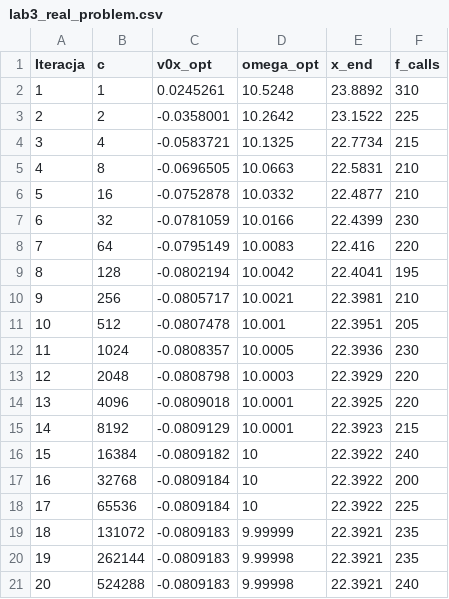
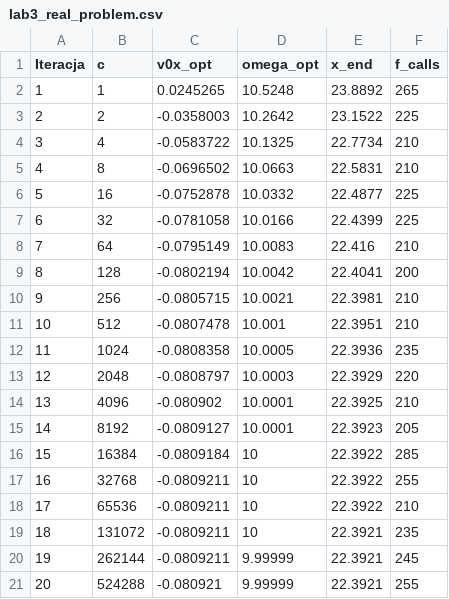
Before and after one commit to Bogdomeble/lab2v2, a CSV file: data/lab3_real_problem.csv, drawn as a sheet.

```diff
--- a/data/lab3_real_problem.csv
+++ b/data/lab3_real_problem.csv
@@ -1,21 +1,21 @@
 Iteracja,c,v0x_opt,omega_opt,x_end,f_calls
-1,1,0.0245261,10.5248,23.8892,310
-2,2,-0.0358001,10.2642,23.1522,225
-3,4,-0.0583721,10.1325,22.7734,215
-4,8,-0.0696505,10.0663,22.5831,210
-5,16,-0.0752878,10.0332,22.4877,210
-6,32,-0.0781059,10.0166,22.4399,230
-7,64,-0.0795149,10.0083,22.416,220
-8,128,-0.0802194,10.0042,22.4041,195
-9,256,-0.0805717,10.0021,22.3981,210
-10,512,-0.0807478,10.001,22.3951,205
-11,1024,-0.0808357,10.0005,22.3936,230
-12,2048,-0.0808798,10.0003,22.3929,220
-13,4096,-0.0809018,10.0001,22.3925,220
-14,8192,-0.0809129,10.0001,22.3923,215
-15,16384,-0.0809182,10,22.3922,240
-16,32768,-0.0809184,10,22.3922,200
-17,65536,-0.0809184,10,22.3922,225
-18,131072,-0.0809183,9.99999,22.3921,235
-19,262144,-0.0809183,9.99998,22.3921,235
-20,524288,-0.0809183,9.99998,22.3921,240
+1,1,0.0245265,10.5248,23.8892,265
+2,2,-0.0358003,10.2642,23.1522,225
+3,4,-0.0583722,10.1325,22.7734,210
+4,8,-0.0696502,10.0663,22.5831,210
+5,16,-0.0752878,10.0332,22.4877,225
+6,32,-0.0781058,10.0166,22.4399,225
+7,64,-0.0795149,10.0083,22.416,210
+8,128,-0.0802194,10.0042,22.4041,200
+9,256,-0.0805715,10.0021,22.3981,210
+10,512,-0.0807478,10.001,22.3951,210
+11,1024,-0.0808358,10.0005,22.3936,235
+12,2048,-0.0808797,10.0003,22.3929,220
+13,4096,-0.080902,10.0001,22.3925,210
+14,8192,-0.0809127,10.0001,22.3923,205
+15,16384,-0.0809184,10,22.3922,285
+16,32768,-0.0809211,10,22.3922,255
+17,65536,-0.0809211,10,22.3922,210
+18,131072,-0.0809211,10,22.3921,235
+19,262144,-0.0809211,9.99999,22.3921,245
+20,524288,-0.080921,9.99999,22.3921,255
```
Also changed, not shown: data/lab3_results.csv, 2 other files.
